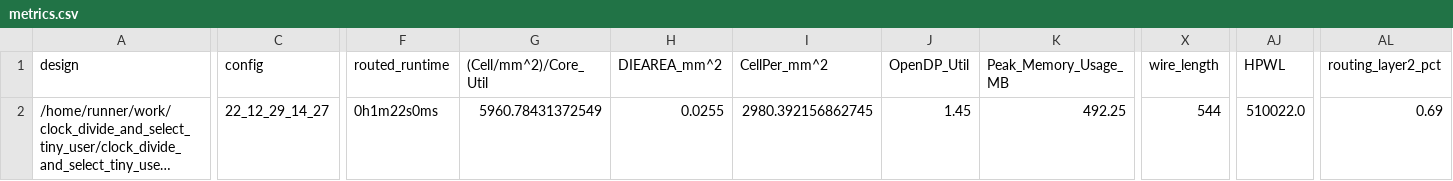
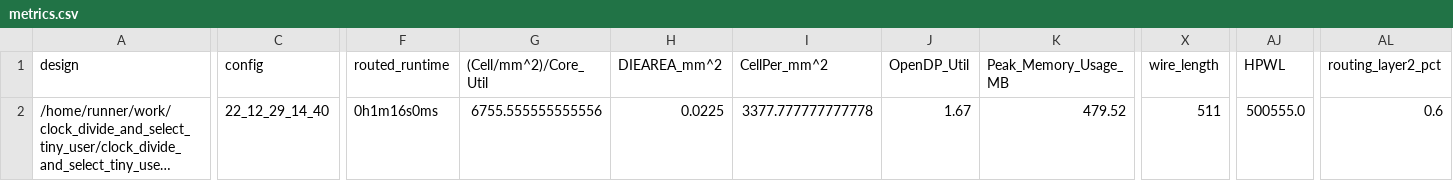
Before and after one commit to t-sasatani/-clock_divide_and_select_tiny_user, a CSV file: signoff/tiny_user_project/metrics.csv, drawn as a sheet; only a part is shown, gaps mark what is left out; long unchanged cells end in …; the diff covers the shown part only; the diff names each change by its address in the sheet, - before the commit and + after, or states it on an @@ line.

Commit message:
harden project [skip ci]

```diff
--- a/signoff/tiny_user_project/metrics.csv
+++ b/signoff/tiny_user_project/metrics.csv
-C2 (config): 22_12_29_14_27
+C2 (config): 22_12_29_14_40
-F2 (routed_runtime): 0h1m22s0ms
+F2 (routed_runtime): 0h1m16s0ms
-G2 ((Cell/mm^2)/Core_Util): 5960.78431372549
+G2 ((Cell/mm^2)/Core_Util): 6755.555555555556
-H2 (DIEAREA_mm^2): 0.0255
+H2 (DIEAREA_mm^2): 0.0225
-I2 (CellPer_mm^2): 2980.392156862745
+I2 (CellPer_mm^2): 3377.777777777778
-J2 (OpenDP_Util): 1.45
+J2 (OpenDP_Util): 1.67
-K2 (Peak_Memory_Usage_MB): 492.25
+K2 (Peak_Memory_Usage_MB): 479.52
-X2 (wire_length): 544
+X2 (wire_length): 511
-AJ2 (HPWL): 510022.0
+AJ2 (HPWL): 500555.0
-AL2 (routing_layer2_pct): 0.69
+AL2 (routing_layer2_pct): 0.6
```
Also changed, not shown: 6 edited cells elsewhere in this file, signoff/user_project_wrapper/metrics.csv, 31 other files.
